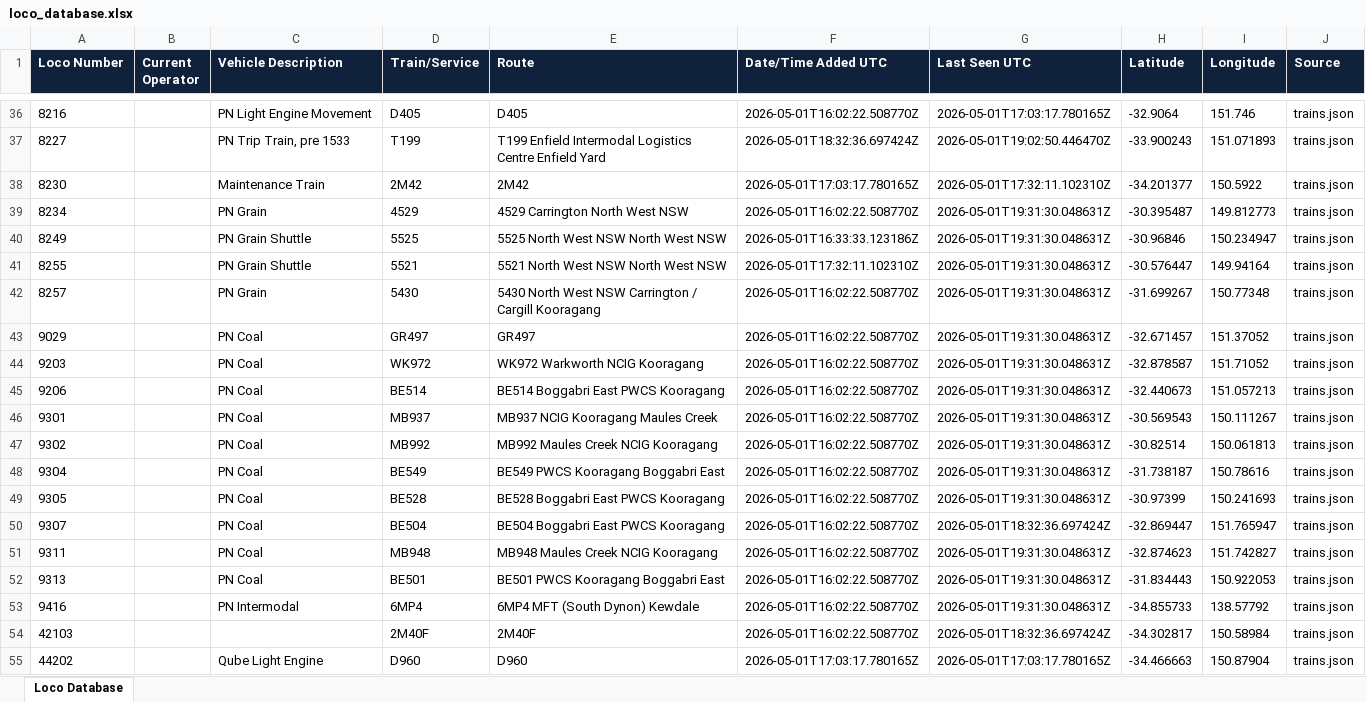
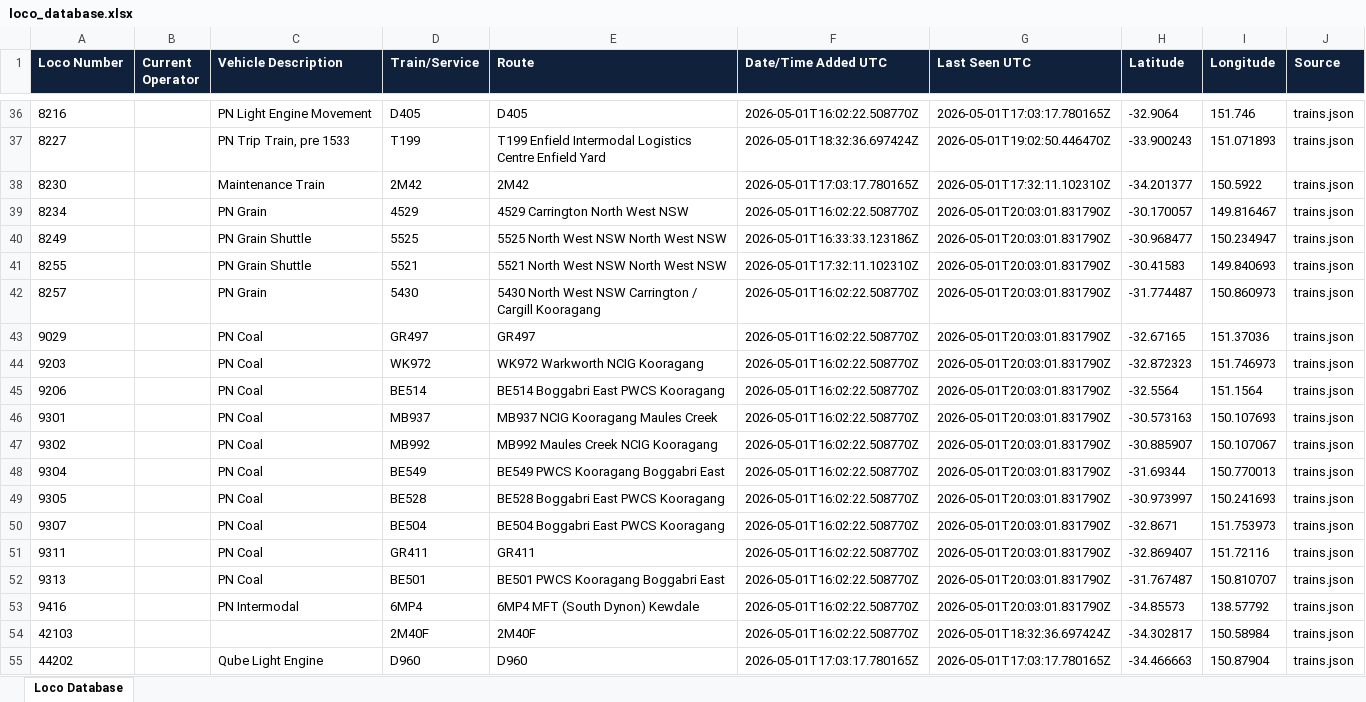
Before and after one commit to grahame21/railops-backend, an Excel workbook: static/downloads/loco_database.xlsx, sheet Loco Database, drawn as a sheet; only a part is shown, gaps mark what is left out; values as stored, in another font and other column widths than the file's, no borders; the diff covers the shown part only; the diff names each change by its address in the sheet, - before the commit and + after, or states it on an @@ line.

Commit message:
Update RailOps database files - 2026-05-01 20:03:02 UTC

```diff
--- a/static/downloads/loco_database.xlsx (sheet Loco Database)
+++ b/static/downloads/loco_database.xlsx (sheet Loco Database)
-G39:G49 (Last Seen UTC): 2026-05-01T19:31:30.048631Z
+G39:G49 (Last Seen UTC): 2026-05-01T20:03:01.831790Z
-H39 (Latitude): -30.395487
+H39 (Latitude): -30.170057
-I39 (Longitude): 149.812773
+I39 (Longitude): 149.816467
-H40 (Latitude): -30.96846
+H40 (Latitude): -30.968477
-H41 (Latitude): -30.576447
+H41 (Latitude): -30.41583
-I41 (Longitude): 149.94164
+I41 (Longitude): 149.840693
-H42 (Latitude): -31.699267
+H42 (Latitude): -31.774487
-I42 (Longitude): 150.77348
+I42 (Longitude): 150.860973
-H43 (Latitude): -32.671457
+H43 (Latitude): -32.67165
-I43 (Longitude): 151.37052
+I43 (Longitude): 151.37036
-H44 (Latitude): -32.878587
+H44 (Latitude): -32.872323
-I44 (Longitude): 151.71052
+I44 (Longitude): 151.746973
-H45 (Latitude): -32.440673
+H45 (Latitude): -32.5564
-I45 (Longitude): 151.057213
+I45 (Longitude): 151.1564
-H46 (Latitude): -30.569543
+H46 (Latitude): -30.573163
-I46 (Longitude): 150.111267
+I46 (Longitude): 150.107693
-H47 (Latitude): -30.82514
+H47 (Latitude): -30.885907
-I47 (Longitude): 150.061813
+I47 (Longitude): 150.107067
-H48 (Latitude): -31.738187
+H48 (Latitude): -31.69344
-I48 (Longitude): 150.78616
+I48 (Longitude): 150.770013
-H49 (Latitude): -30.97399
+H49 (Latitude): -30.973997
-G50 (Last Seen UTC): 2026-05-01T18:32:36.697424Z
+G50 (Last Seen UTC): 2026-05-01T20:03:01.831790Z
-H50 (Latitude): -32.869447
+H50 (Latitude): -32.8671
-I50 (Longitude): 151.765947
+I50 (Longitude): 151.753973
-D51 (Train/Service): MB948
+D51 (Train/Service): GR411
-E51 (Route): MB948 Maules Creek NCIG Kooragang
+E51 (Route): GR411
-G51:G53 (Last Seen UTC): 2026-05-01T19:31:30.048631Z
+G51:G53 (Last Seen UTC): 2026-05-01T20:03:01.831790Z
-H51 (Latitude): -32.874623
+H51 (Latitude): -32.869407
-I51 (Longitude): 151.742827
+I51 (Longitude): 151.72116
-H52 (Latitude): -31.834443
+H52 (Latitude): -31.767487
-I52 (Longitude): 150.922053
+I52 (Longitude): 150.810707
-H53 (Latitude): -34.855733
+H53 (Latitude): -34.85573
```
Also changed, not shown: 8 added rows and 351 edited cells elsewhere in this sheet, static/downloads/loco_numbers_only.xlsx, 8 other files.
